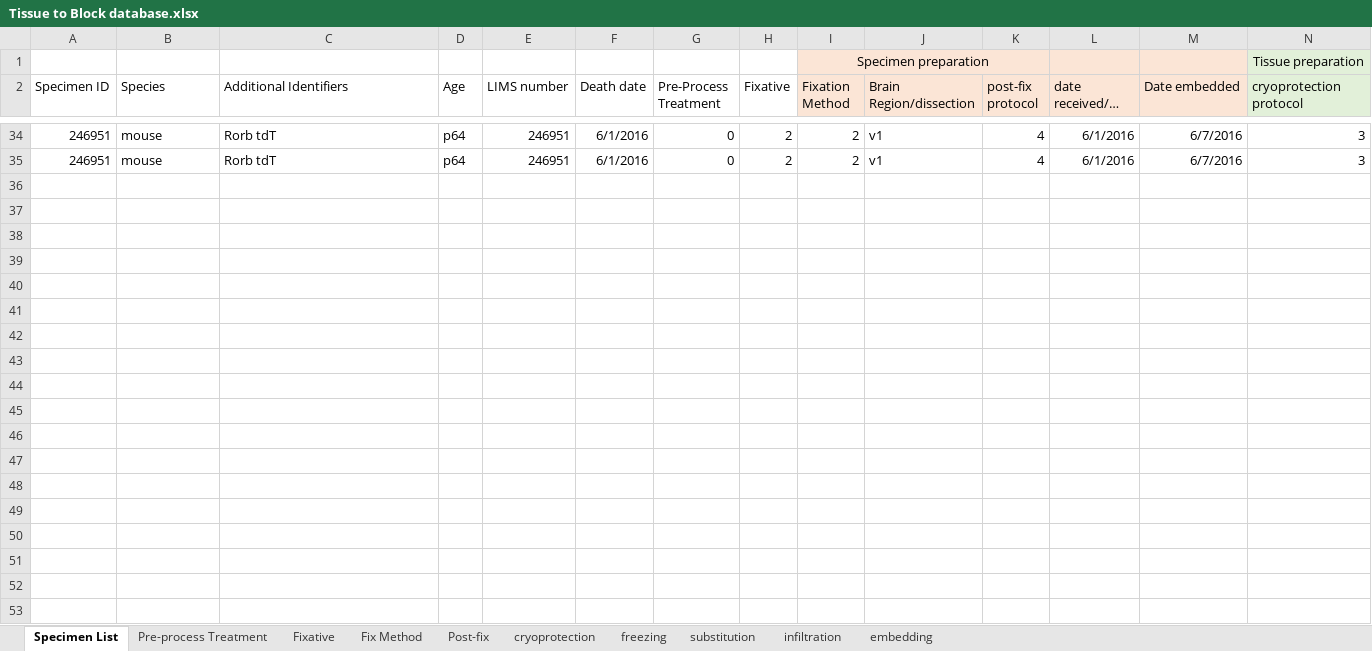
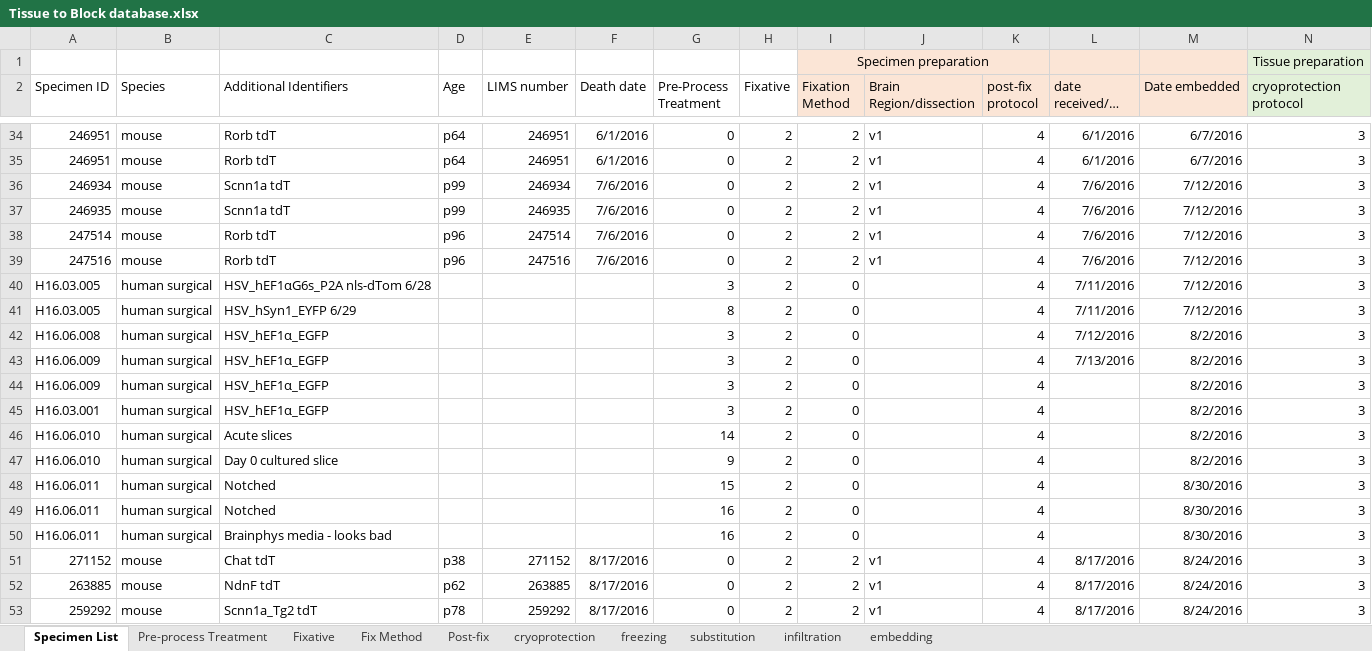
Before and after one commit to TotteKarlsson/atDB, an Excel workbook: docs/Tissue to Block database.xlsx, sheet Specimen List, drawn as a sheet; only a part is shown, gaps mark what is left out; long unchanged cells end in …; values as stored, in another font and other column widths than the file's, no borders; rows hold the shown columns only; the diff covers the shown part only; the diff names each change by its address in the sheet, - before the commit and + after, or states it on an @@ line.

Commit message:
Addeda Table updater form

```diff
--- a/docs/Tissue to Block database.xlsx (sheet Specimen List)
+++ b/docs/Tissue to Block database.xlsx (sheet Specimen List)
+row 36: 246934 | mouse | Scnn1a tdT | p99 | 246934 | 7/6/2016 | 0 | 2 | 2 | v1 | 4 | 7/6/2016 | 7/12/2016 | 3
+row 37: 246935 | mouse | Scnn1a tdT | p99 | 246935 | 7/6/2016 | 0 | 2 | 2 | v1 | 4 | 7/6/2016 | 7/12/2016 | 3
+row 38: 247514 | mouse | Rorb tdT | p96 | 247514 | 7/6/2016 | 0 | 2 | 2 | v1 | 4 | 7/6/2016 | 7/12/2016 | 3
+row 39: 247516 | mouse | Rorb tdT | p96 | 247516 | 7/6/2016 | 0 | 2 | 2 | v1 | 4 | 7/6/2016 | 7/12/2016 | 3
+row 40: H16.03.005 | human surgical | HSV_hEF1αG6s_P2A nls-dTom 6/28 |  |  |  | 3 | 2 | 0 |  | 4 | 7/11/2016 | 7/12/2016 | 3
+row 41: H16.03.005 | human surgical | HSV_hSyn1_EYFP 6/29 |  |  |  | 8 | 2 | 0 |  | 4 | 7/11/2016 | 7/12/2016 | 3
+row 42: H16.06.008 | human surgical | HSV_hEF1α_EGFP |  |  |  | 3 | 2 | 0 |  | 4 | 7/12/2016 | 8/2/2016 | 3
+row 43: H16.06.009 | human surgical | HSV_hEF1α_EGFP |  |  |  | 3 | 2 | 0 |  | 4 | 7/13/2016 | 8/2/2016 | 3
+row 44: H16.06.009 | human surgical | HSV_hEF1α_EGFP |  |  |  | 3 | 2 | 0 |  | 4 |  | 8/2/2016 | 3
+row 45: H16.03.001 | human surgical | HSV_hEF1α_EGFP |  |  |  | 3 | 2 | 0 |  | 4 |  | 8/2/2016 | 3
+row 46: H16.06.010 | human surgical | Acute slices |  |  |  | 14 | 2 | 0 |  | 4 |  | 8/2/2016 | 3
+row 47: H16.06.010 | human surgical | Day 0 cultured slice |  |  |  | 9 | 2 | 0 |  | 4 |  | 8/2/2016 | 3
+row 48: H16.06.011 | human surgical | Notched |  |  |  | 15 | 2 | 0 |  | 4 |  | 8/30/2016 | 3
+row 49: H16.06.011 | human surgical | Notched |  |  |  | 16 | 2 | 0 |  | 4 |  | 8/30/2016 | 3
+row 50: H16.06.011 | human surgical | Brainphys media - looks bad |  |  |  | 16 | 2 | 0 |  | 4 |  | 8/30/2016 | 3
+row 51: 271152 | mouse | Chat tdT | p38 | 271152 | 8/17/2016 | 0 | 2 | 2 | v1 | 4 | 8/17/2016 | 8/24/2016 | 3
+row 52: 263885 | mouse | NdnF tdT | p62 | 263885 | 8/17/2016 | 0 | 2 | 2 | v1 | 4 | 8/17/2016 | 8/24/2016 | 3
+row 53: 259292 | mouse | Scnn1a_Tg2 tdT | p78 | 259292 | 8/17/2016 | 0 | 2 | 2 | v1 | 4 | 8/17/2016 | 8/24/2016 | 3
```
Also changed, not shown: 7 added rows elsewhere in this sheet, sheet Pre-process Treatment, sheet Fix Method, 11 other files.
